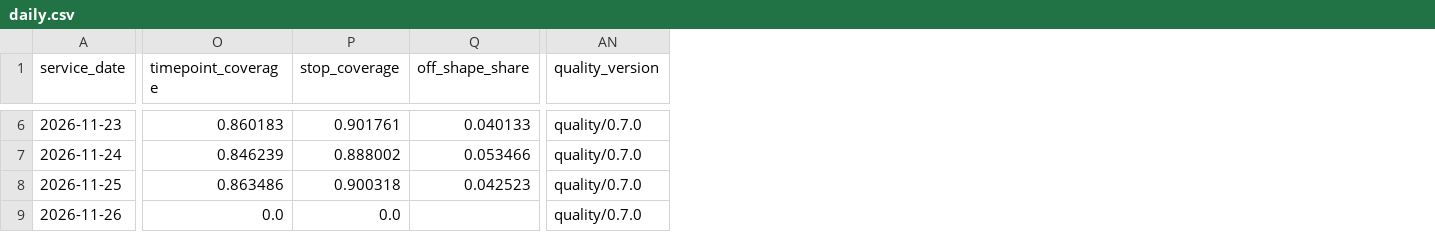
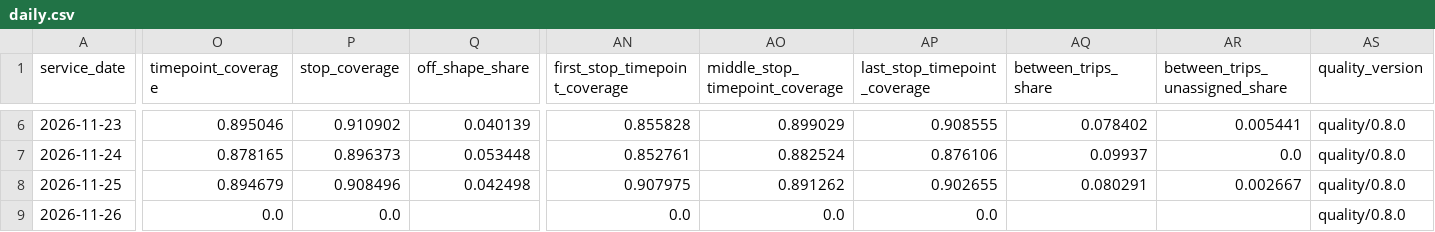
Before and after one commit to dfladagermccullugh-bot/Open-Island-Transit-Data, a CSV file: quality/daily.csv, drawn as a sheet; only a part is shown, gaps mark what is left out; addresses are those after the commit; the diff covers the shown part only; the diff names each change by its address in the sheet, - before the commit and + after, or states it on an @@ line.

```diff
--- a/quality/daily.csv
+++ b/quality/daily.csv
+column AN (first_stop_timepoint_coverage), rows 6-9: 0.855828 | 0.852761 | 0.907975 | 0.0
+column AO (middle_stop_timepoint_coverage), rows 6-9: 0.899029 | 0.882524 | 0.891262 | 0.0
+column AP (last_stop_timepoint_coverage), rows 6-9: 0.908555 | 0.876106 | 0.902655 | 0.0
+column AQ (between_trips_share), rows 6-8: 0.078402 | 0.09937 | 0.080291
+column AR (between_trips_unassigned_share), rows 6-8: 0.005441 | 0.0 | 0.002667
-O6 (timepoint_coverage): 0.860183
+O6 (timepoint_coverage): 0.895046
-P6 (stop_coverage): 0.901761
+P6 (stop_coverage): 0.910902
-Q6 (off_shape_share): 0.040133
+Q6 (off_shape_share): 0.040139
-AS6:AS9 (quality_version): quality/0.7.0
+AS6:AS9 (quality_version): quality/0.8.0
-O7 (timepoint_coverage): 0.846239
+O7 (timepoint_coverage): 0.878165
-P7 (stop_coverage): 0.888002
+P7 (stop_coverage): 0.896373
-Q7 (off_shape_share): 0.053466
+Q7 (off_shape_share): 0.053448
-O8 (timepoint_coverage): 0.863486
+O8 (timepoint_coverage): 0.894679
-P8 (stop_coverage): 0.900318
+P8 (stop_coverage): 0.908496
-Q8 (off_shape_share): 0.042523
+Q8 (off_shape_share): 0.042498
```
Also changed, not shown: 34 edited cells elsewhere in this file, 7 other files.
